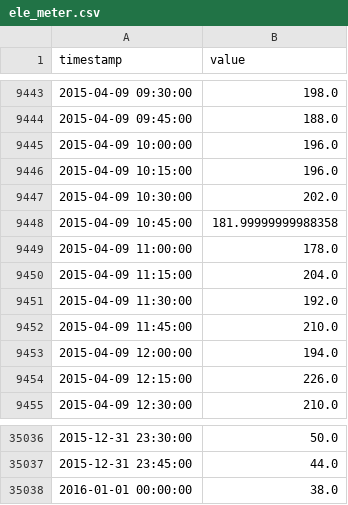
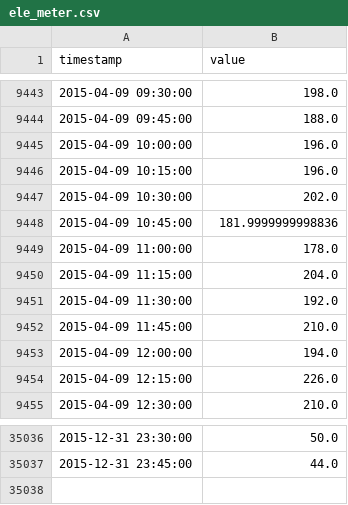
Before and after one commit to retomarek/pyedautils, a CSV file: pyedautils/data/ele_meter.csv, drawn as a sheet; only a part is shown, gaps mark what is left out.

```diff
--- a/pyedautils/data/ele_meter.csv
+++ b/pyedautils/data/ele_meter.csv
@@ -9447,3 +9447,3 @@ timestamp;value
 2015-04-09 10:30:00;202.0
-2015-04-09 10:45:00;181.99999999988358
+2015-04-09 10:45:00;181.9999999998836
 2015-04-09 11:00:00;178.0
@@ -35037,2 +35037 @@ timestamp;value
 2015-12-31 23:45:00;44.0
-2016-01-01 00:00:00;38.0
```
Also changed, not shown: 6 other files.
